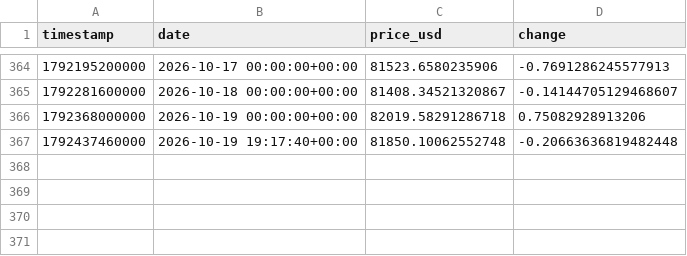
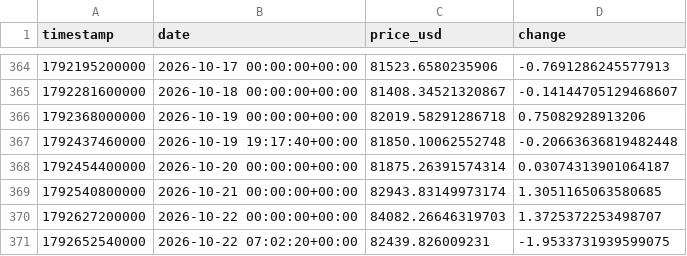
Before and after one commit to tetumer/Tools, a CSV file: crypto-monitor/bitcoin_analysis.csv, drawn as a sheet; only a part is shown, gaps mark what is left out.

```diff
--- a/crypto-monitor/bitcoin_analysis.csv
+++ b/crypto-monitor/bitcoin_analysis.csv
@@ -367 +367,5 @@ timestamp,date,price_usd,change
 1792437460000,2026-10-19 19:17:40+00:00,81850.10062552748,-0.20663636819482448
+1792454400000,2026-10-20 00:00:00+00:00,81875.26391574314,0.03074313901064187
+1792540800000,2026-10-21 00:00:00+00:00,82943.83149973174,1.3051165063580685
+1792627200000,2026-10-22 00:00:00+00:00,84082.26646319703,1.3725372253498707
+1792652540000,2026-10-22 07:02:20+00:00,82439.826009231,-1.9533731939599075
```
Also changed, not shown: crypto-monitor/bitcoin_prices.csv, 6 other files.
